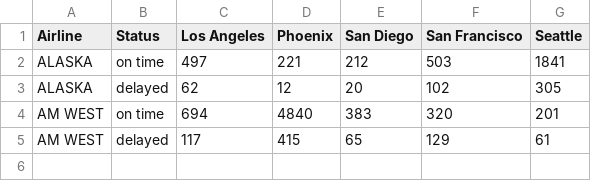
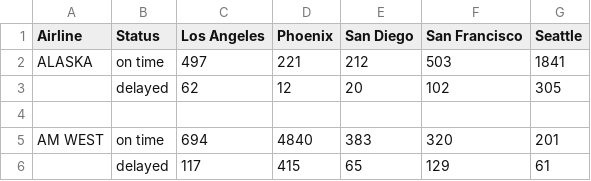
Before and after one commit to Jeovany97/Data-607, a CSV file: Assignment 5a/airline_delays.csv, drawn as a sheet.

Commit message:
Fix formatting in airline_delays.csv
Corrected formatting issues and removed empty lines.

```diff
--- a/Assignment 5a/airline_delays.csv
+++ b/Assignment 5a/airline_delays.csv
@@ -2,4 +2,5 @@ Airline,Status,Los Angeles,Phoenix,San Diego,San Francisco,Seattle
 ALASKA,on time,497,221,212,503,1841
-ALASKA,delayed,62,12,20,102,305
+,delayed,62,12,20,102,305
+,,,,,,
 AM WEST,on time,694,4840,383,320,201
-AM WEST,delayed,117,415,65,129,61
+,delayed,117,415,65,129,61
```
